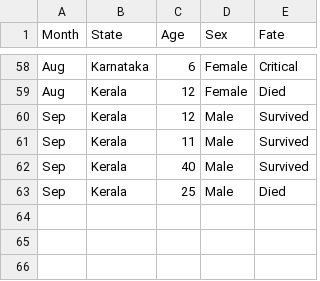
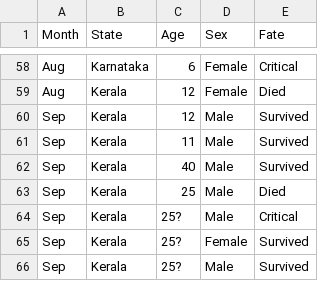
Before and after one commit to anyadoc/FRDattacks-India, a CSV file: dogattacks2022.csv, drawn as a sheet; only a part is shown, gaps mark what is left out; the diff names each change by its address in the sheet, - before the commit and + after, or states it on an @@ line.

Commit message:
3 more

```diff
--- a/dogattacks2022.csv
+++ b/dogattacks2022.csv
+row 64: Sep | Kerala | 25? | Male | Critical
+row 65: Sep | Kerala | 25? | Female | Survived
+row 66: Sep | Kerala | 25? | Male | Survived
```
